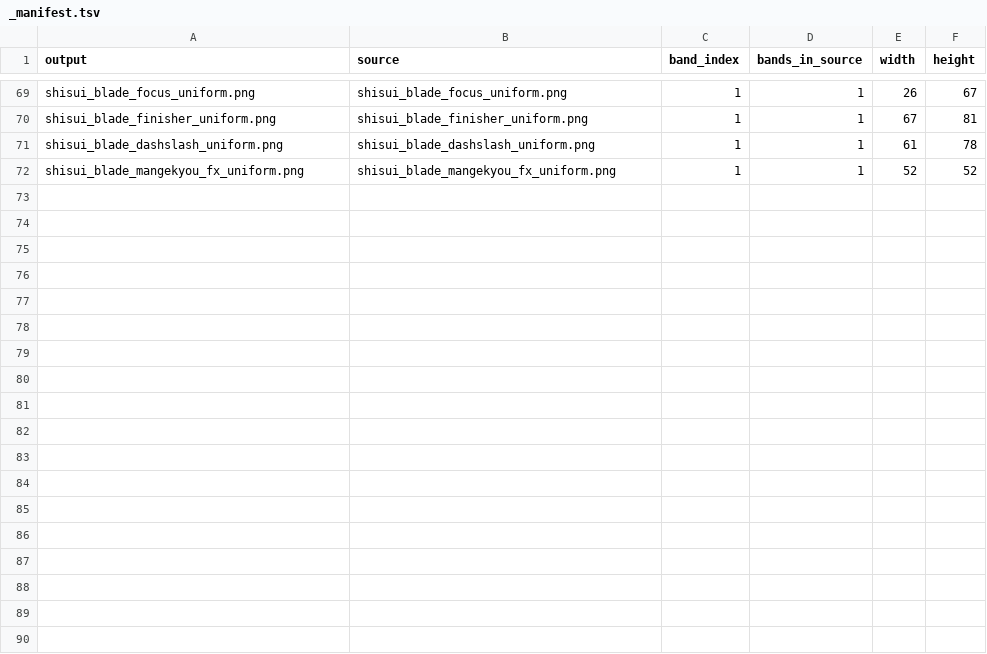
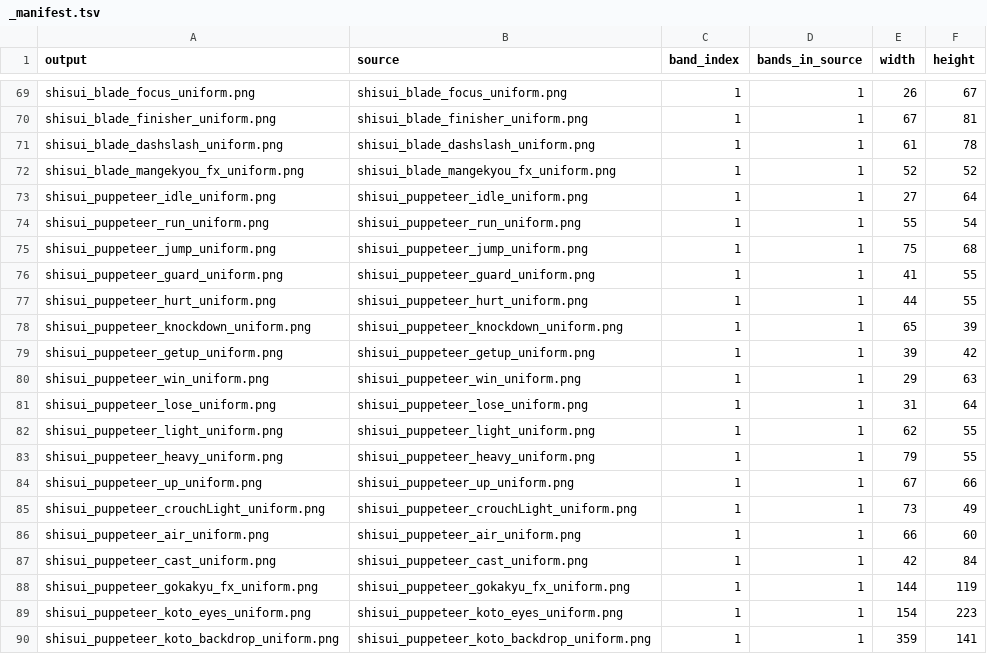
Before and after one commit to Omololu457/multiverse-smash, a TSV file: _manifest.tsv, drawn as a sheet; only a part is shown, gaps mark what is left out; the diff names each change by its address in the sheet, - before the commit and + after, or states it on an @@ line.

```diff
--- a/_manifest.tsv
+++ b/_manifest.tsv
+row 73: shisui_puppeteer_idle_uniform.png | shisui_puppeteer_idle_uniform.png | 1 | 1 | 27 | 64
+row 74: shisui_puppeteer_run_uniform.png | shisui_puppeteer_run_uniform.png | 1 | 1 | 55 | 54
+row 75: shisui_puppeteer_jump_uniform.png | shisui_puppeteer_jump_uniform.png | 1 | 1 | 75 | 68
+row 76: shisui_puppeteer_guard_uniform.png | shisui_puppeteer_guard_uniform.png | 1 | 1 | 41 | 55
+row 77: shisui_puppeteer_hurt_uniform.png | shisui_puppeteer_hurt_uniform.png | 1 | 1 | 44 | 55
+row 78: shisui_puppeteer_knockdown_uniform.png | shisui_puppeteer_knockdown_uniform.png | 1 | 1 | 65 | 39
+row 79: shisui_puppeteer_getup_uniform.png | shisui_puppeteer_getup_uniform.png | 1 | 1 | 39 | 42
+row 80: shisui_puppeteer_win_uniform.png | shisui_puppeteer_win_uniform.png | 1 | 1 | 29 | 63
+row 81: shisui_puppeteer_lose_uniform.png | shisui_puppeteer_lose_uniform.png | 1 | 1 | 31 | 64
+row 82: shisui_puppeteer_light_uniform.png | shisui_puppeteer_light_uniform.png | 1 | 1 | 62 | 55
+row 83: shisui_puppeteer_heavy_uniform.png | shisui_puppeteer_heavy_uniform.png | 1 | 1 | 79 | 55
+row 84: shisui_puppeteer_up_uniform.png | shisui_puppeteer_up_uniform.png | 1 | 1 | 67 | 66
+row 85: shisui_puppeteer_crouchLight_uniform.png | shisui_puppeteer_crouchLight_uniform.png | 1 | 1 | 73 | 49
+row 86: shisui_puppeteer_air_uniform.png | shisui_puppeteer_air_uniform.png | 1 | 1 | 66 | 60
+row 87: shisui_puppeteer_cast_uniform.png | shisui_puppeteer_cast_uniform.png | 1 | 1 | 42 | 84
+row 88: shisui_puppeteer_gokakyu_fx_uniform.png | shisui_puppeteer_gokakyu_fx_uniform.png | 1 | 1 | 144 | 119
+row 89: shisui_puppeteer_koto_eyes_uniform.png | shisui_puppeteer_koto_eyes_uniform.png | 1 | 1 | 154 | 223
+row 90: shisui_puppeteer_koto_backdrop_uniform.png | shisui_puppeteer_koto_backdrop_uniform.png | 1 | 1 | 359 | 141
```
Also changed, not shown: 28 other files.
